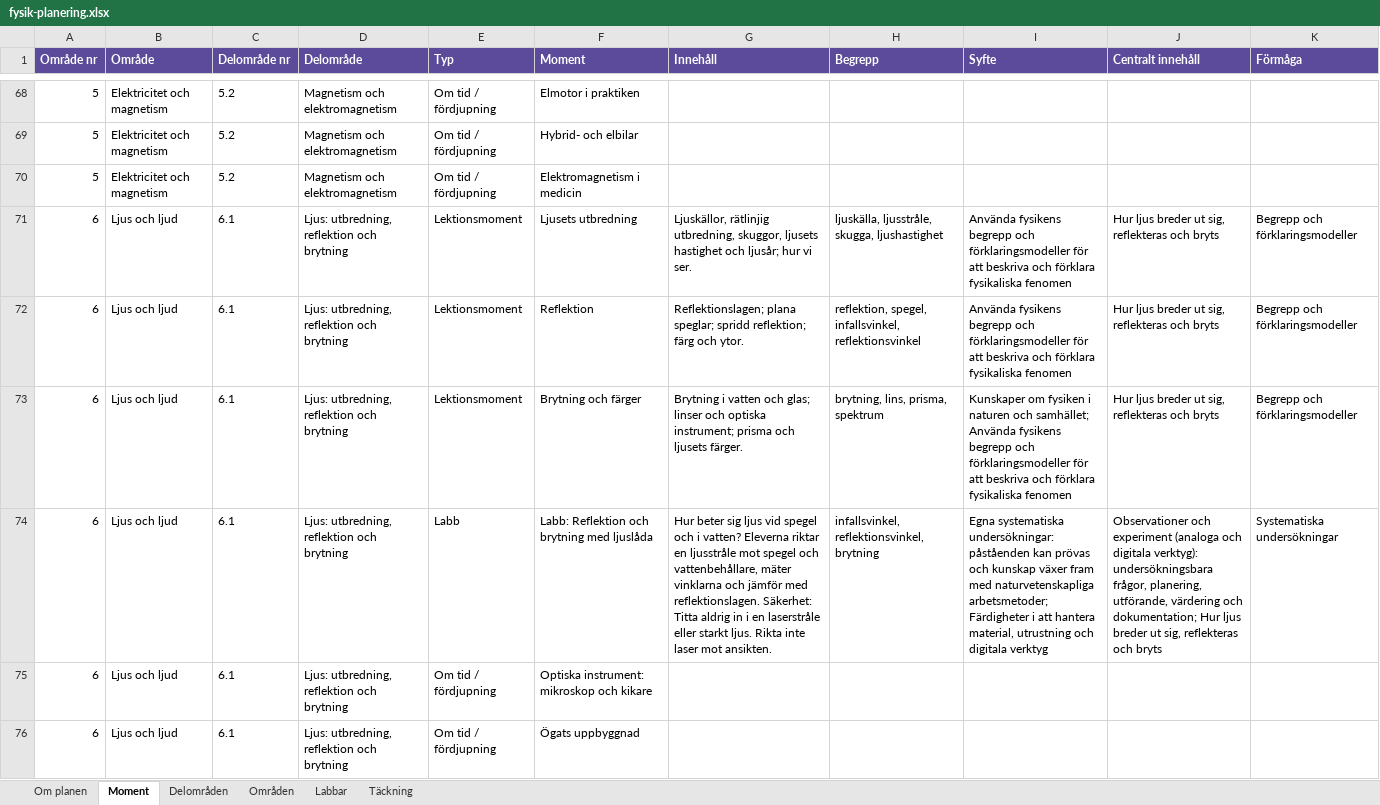
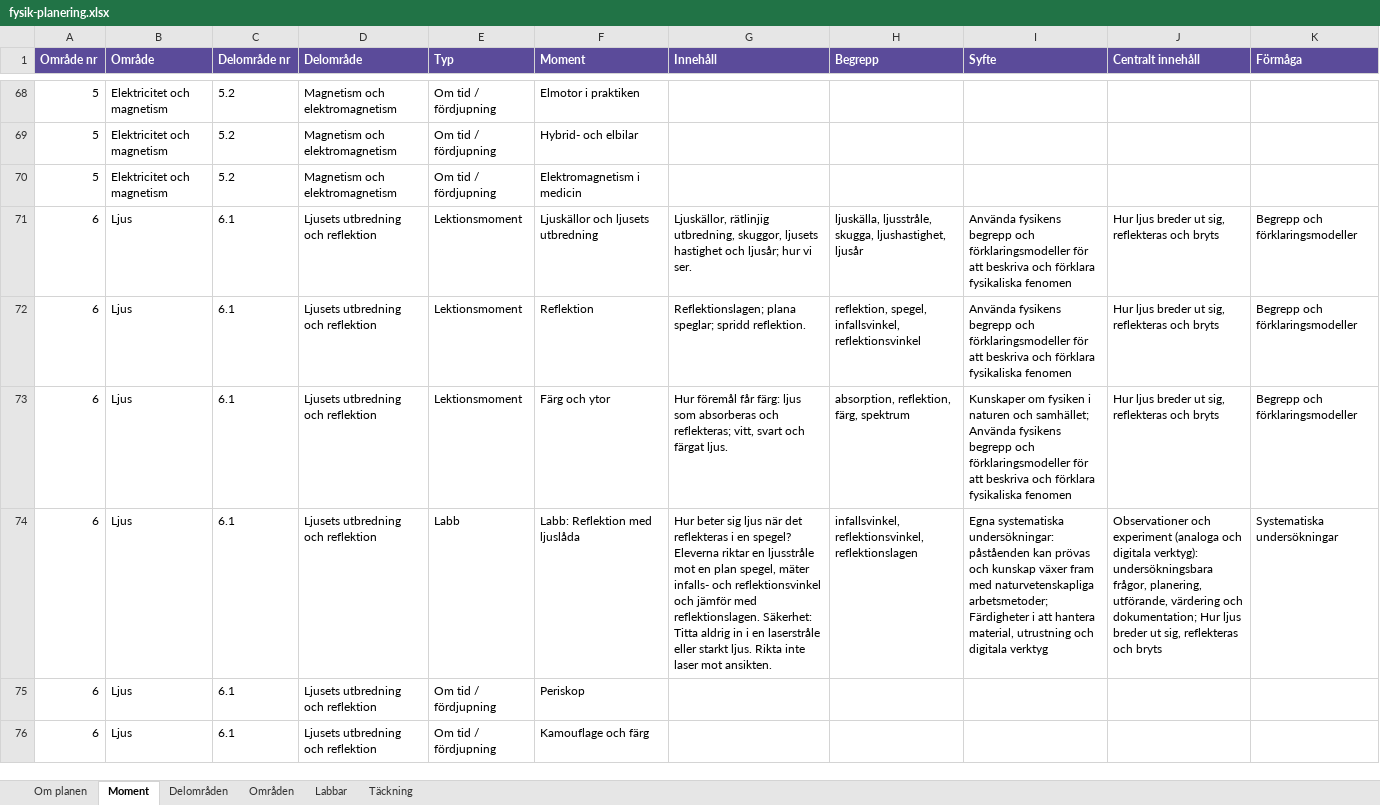
Before and after one commit to sweviktor95/pluggis, an Excel workbook: planering/fysik-planering.xlsx, sheet Moment, drawn as a sheet; only a part is shown, gaps mark what is left out; values as stored, in another font and other column widths than the file's, no borders; the diff covers the shown part only; the diff names each change by its address in the sheet, - before the commit and + after, or states it on an @@ line.

```diff
--- a/planering/fysik-planering.xlsx (sheet Moment)
+++ b/planering/fysik-planering.xlsx (sheet Moment)
-B71:B76 (Område): Ljus och ljud
+B71:B76 (Område): Ljus
-D71:D76 (Delområde): Ljus: utbredning, reflektion och brytning
+D71:D76 (Delområde): Ljusets utbredning och reflektion
-F71 (Moment): Ljusets utbredning
+F71 (Moment): Ljuskällor och ljusets utbredning
-H71 (Begrepp): …ljusstråle, skugga, ljushastighet
+H71 (Begrepp): …ljusstråle, skugga, ljushastighet, ljusår
-G72 (Innehåll): …speglar; spridd reflektion; färg och ytor.
+G72 (Innehåll): …speglar; spridd reflektion.
-F73 (Moment): Brytning och färger
+F73 (Moment): Färg och ytor
-G73 (Innehåll): Brytning i vatten och glas; linser och optiska instrument; prisma och ljusets färger.
+G73 (Innehåll): Hur föremål får färg: ljus som absorberas och reflekteras; vitt, svart och färgat ljus.
-H73 (Begrepp): brytning, lins, prisma, spektrum
+H73 (Begrepp): absorption, reflektion, färg, spektrum
-F74 (Moment): Labb: Reflektion och brytning med ljuslåda
+F74 (Moment): Labb: Reflektion med ljuslåda
-G74 (Innehåll): …sig ljus vid spegel och i vatten? Eleverna riktar en ljusstråle mot spegel och vattenbehållare, mäter vinklarna och jämför…
+G74 (Innehåll): …sig ljus när det reflekteras i en spegel? Eleverna riktar en ljusstråle mot en plan spegel, mäter infalls- och reflektionsvinkel och jämför…
-H74 (Begrepp): infallsvinkel, reflektionsvinkel, brytning
+H74 (Begrepp): infallsvinkel, reflektionsvinkel, reflektionslagen
-F75 (Moment): Optiska instrument: mikroskop och kikare
+F75 (Moment): Periskop
-F76 (Moment): Ögats uppbyggnad
+F76 (Moment): Kamouflage och färg
```
Also changed, not shown: 27 added rows, 5 removed rows and 190 edited cells elsewhere in this sheet, sheet Delområden, sheet Labbar, sheet Täckning, sheet Områden, planering/kemi-planering.xlsx, planering/teknik-planering.xlsx, 10 other files.
